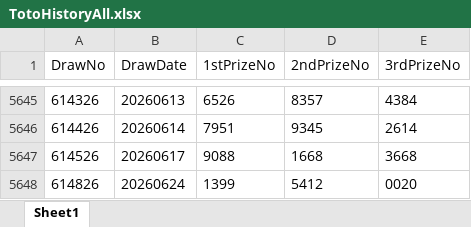
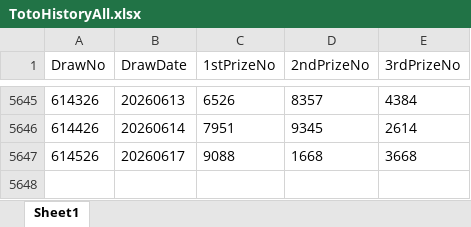
Before and after one commit to wazley-hub/rumah-a-predictor-v9, an Excel workbook: TotoHistoryAll.xlsx, sheet Sheet1, drawn as a sheet; only a part is shown, gaps mark what is left out; values as stored, in another font and other column widths than the file's, no borders; the diff names each change by its address in the sheet, - before the commit and + after, or states it on an @@ line.

Commit message:
Update TotoHistoryAll.xlsx from Streamlit V11

```diff
--- a/TotoHistoryAll.xlsx (sheet Sheet1)
+++ b/TotoHistoryAll.xlsx (sheet Sheet1)
-row 5648: 614826 | 20260624 | 1399 | 5412 | 0020
```
